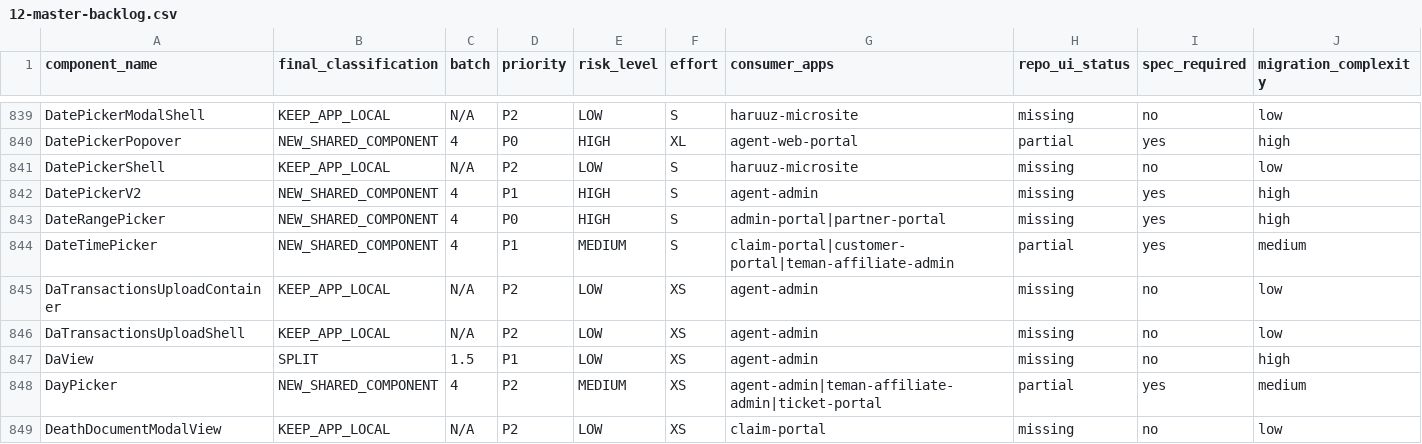
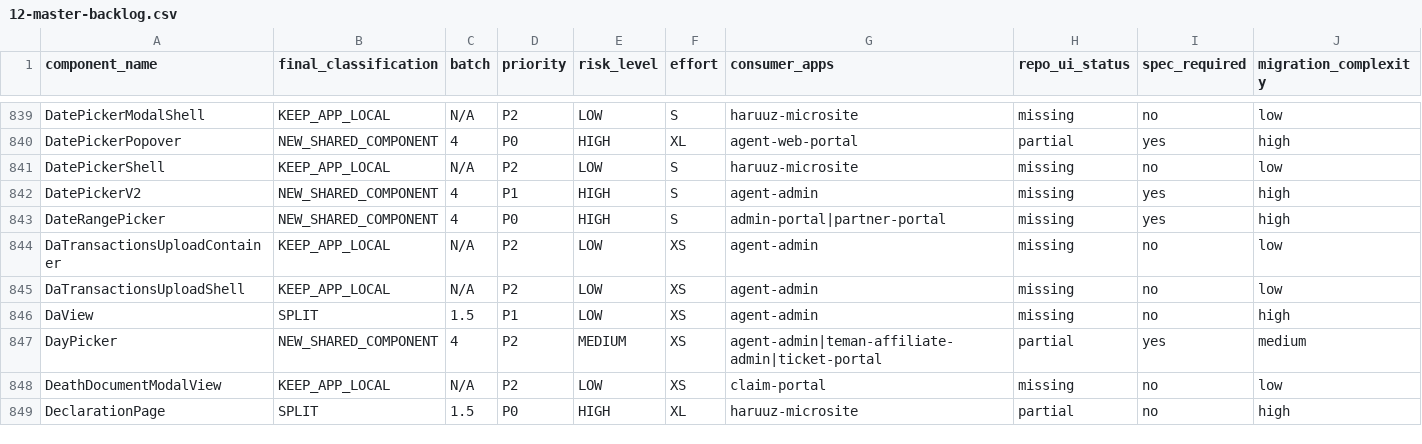
Before and after one commit to mahardikakdenie/.agent-skills, a CSV file: packages/ui/docs/normalization/_output/12-master-backlog.csv, drawn as a sheet; only a part is shown, gaps mark what is left out; the shorter side is filled out with more unchanged rows; the diff names each change by its address in the sheet, - before the commit and + after, or states it on an @@ line.

Commit message:
refactor(ui): consolidate time-enabled date picking into DatePicker and DateRangePicker
* remove standalone `DateTimePicker` component, stories, types, utils, variants, and exports from `@repo/ui`
* add optional `withTime` support to `DatePicker` and `DateRangePicker` with minute-precision input
* support `minDateTime`, `maxDateTime`, and display-only `timezone` hints on shared date pickers
* realign date-family API docs, roadmap, backlog, risk register, and adapter mapping around the consolidated picker model
* update `DatePicker` stories/specs to cover time entry, time bounds, and form usage
* expand `DateRangePicker` stories/specs with variants, sizes, time entry, and time-bound coverage
* tighten shared calendar sizing and header spacing for consistent date-family visuals
* keep date-only picker popovers bare, and only use framed chrome for time-enabled or preset-enhanced flows

```diff
--- a/packages/ui/docs/normalization/_output/12-master-backlog.csv
+++ b/packages/ui/docs/normalization/_output/12-master-backlog.csv
-row 844: DateTimePicker | NEW_SHARED_COMPONENT | 4 | P1 | MEDIUM | S | claim-portal|customer-portal|teman-affiliate-admin | partial | yes | medium
```
Also changed, not shown: 38 other files.
